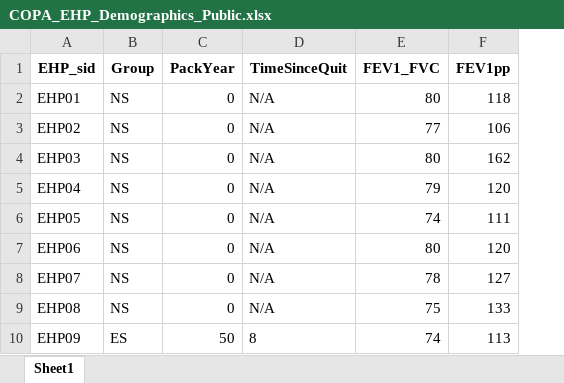
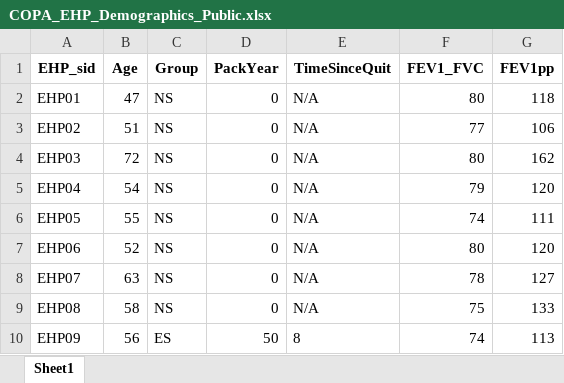
Before and after one commit to COERDUBC/Ryu_EHP_Letter_2024, an Excel workbook: data/COPA_EHP_Demographics_Public.xlsx, sheet Sheet1, drawn as a sheet; only a part is shown; values as stored, in another font and other column widths than the file's, no borders; the diff names each change by its address in the sheet, - before the commit and + after, or states it on an @@ line.

Commit message:
Added age to the demo
Update to data

```diff
--- a/data/COPA_EHP_Demographics_Public.xlsx (sheet Sheet1)
+++ b/data/COPA_EHP_Demographics_Public.xlsx (sheet Sheet1)
+column B (Age), rows 2-10: 47 | 51 | 72 | 54 | 55 | 52 | 63 | 58 | 56
```
Also changed, not shown: data/COPA_EHP_Microbiome_Public.xlsx, data/COPA_EHP_Spiro_Public.xlsx, 3 other files.
